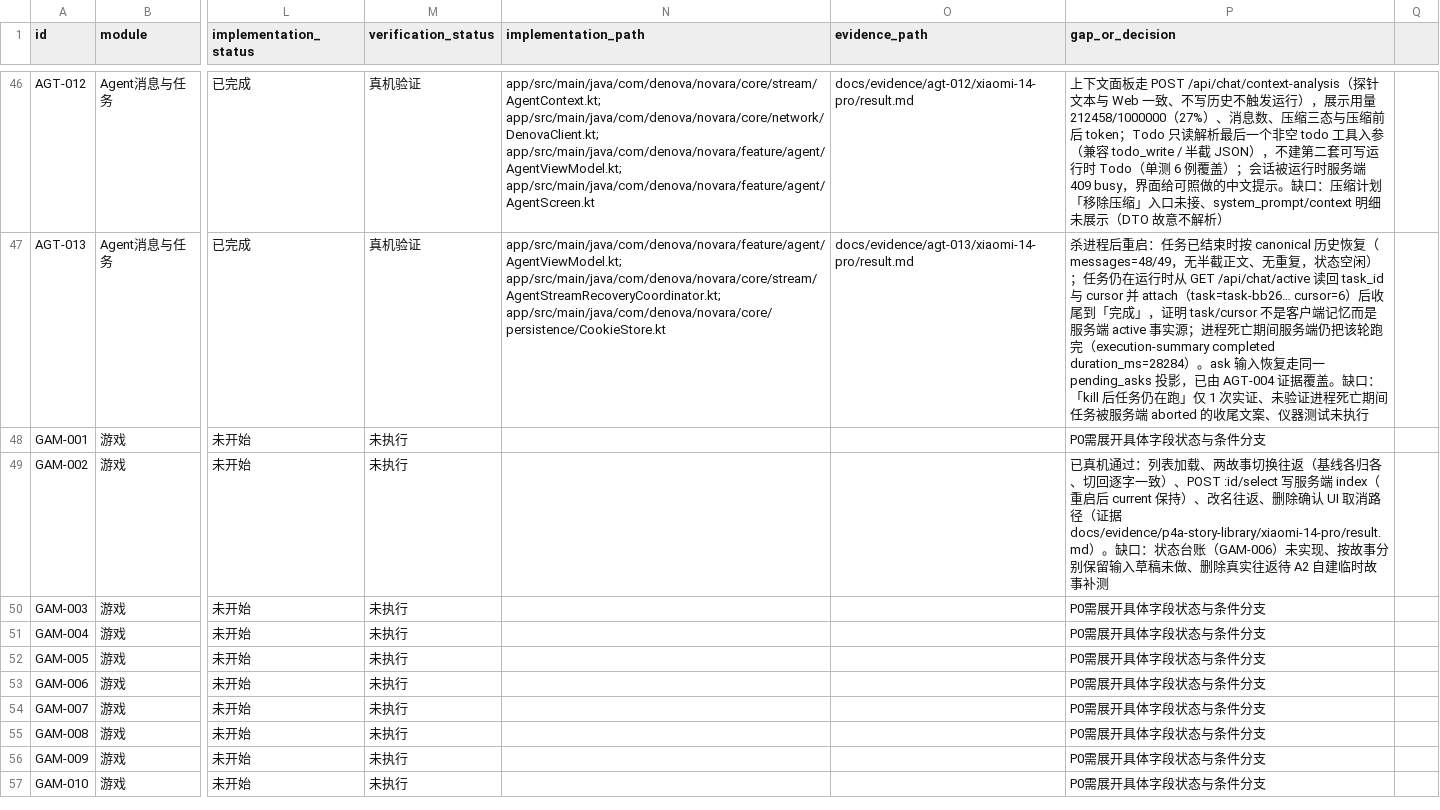
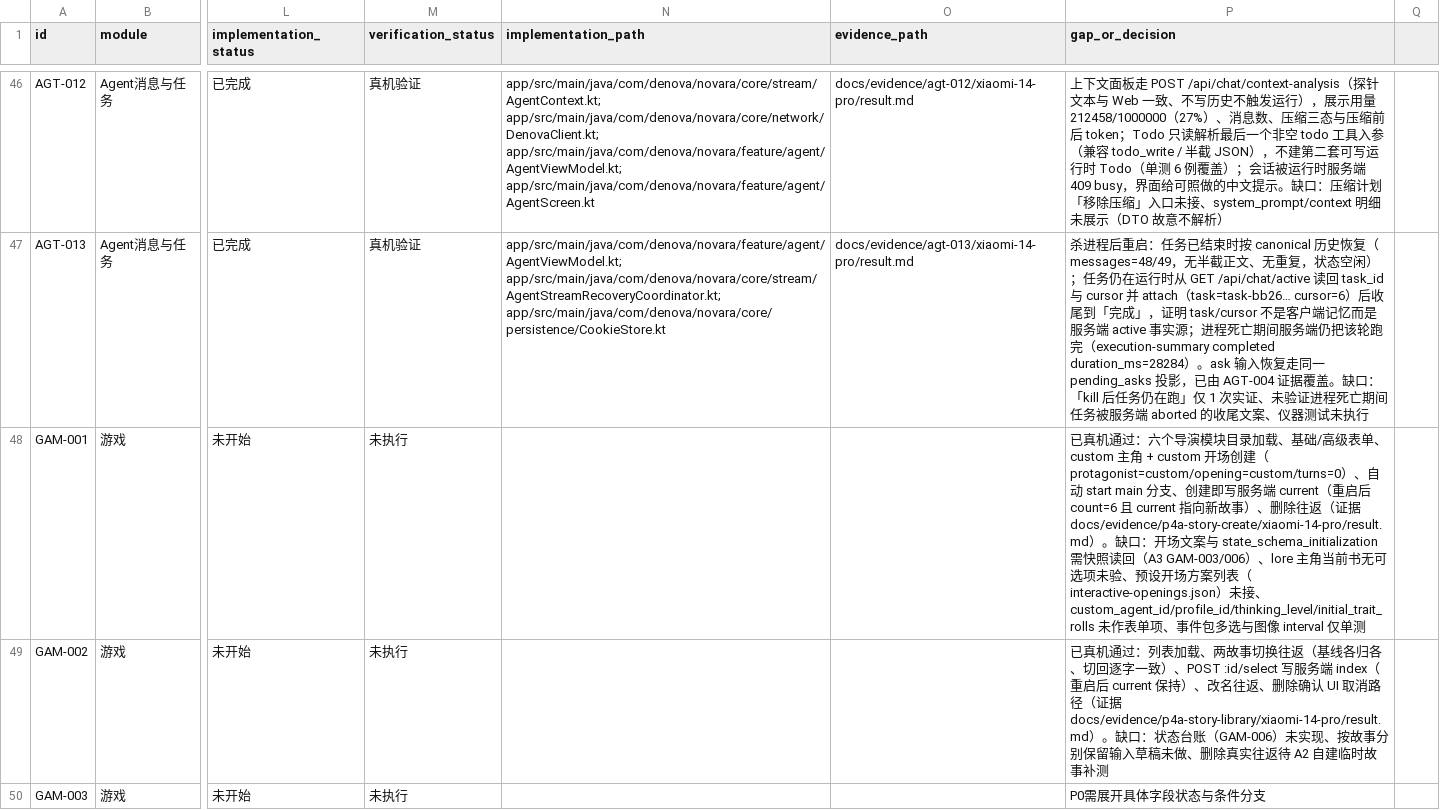
Before and after one commit to SeraphHsing/Denova-Android, a CSV file: docs/android-web-parity/parity-matrix.csv, drawn as a sheet; only a part is shown, gaps mark what is left out; the shorter side is filled out with more unchanged rows; the diff names each change by its address in the sheet, - before the commit and + after, or states it on an @@ line.

Commit message:
docs(game): P4-A 创建表单真机证据与状态回写（GAM-001）
- 新增 docs/evidence/p4a-story-create/xiaomi-14-pro/result.md（资源目录/创建/持久化/删除往返/键盘遮挡缺陷与修复）- STATUS.md 记录第二切片与后续从 A3 开始- 矩阵 GAM-001 补已证范围与缺口，状态维持「未开始/未执行」（开场文案与状态结构待 A3 快照读回）

```diff
--- a/docs/android-web-parity/parity-matrix.csv
+++ b/docs/android-web-parity/parity-matrix.csv
-P48 (gap_or_decision): P0需展开具体字段状态与条件分支
+P48 (gap_or_decision): 已真机通过：六个导演模块目录加载、基础/高级表单、custom 主角 + custom 开场创建（protagonist=custom/opening=custom/turns=0）、自动 start main 分支、创建即写服务端 current（重启后 count=6 且 current 指向新故事）、删除往返（证据 docs/evidence/p4a-story-create/xiaomi-14-pro/result.md）。缺口：开场文案与 state_schema_initialization 需快照读回（A3 GAM-003/006）、lore 主角当前书无可选项未验、预设开场方案列表（interactive-openings.json）未接、custom_agent_id/profile_id/thinking_level/initial_trait_rolls 未作表单项、事件包多选与图像 interval 仅单测
```
Also changed, not shown: 2 other files.
